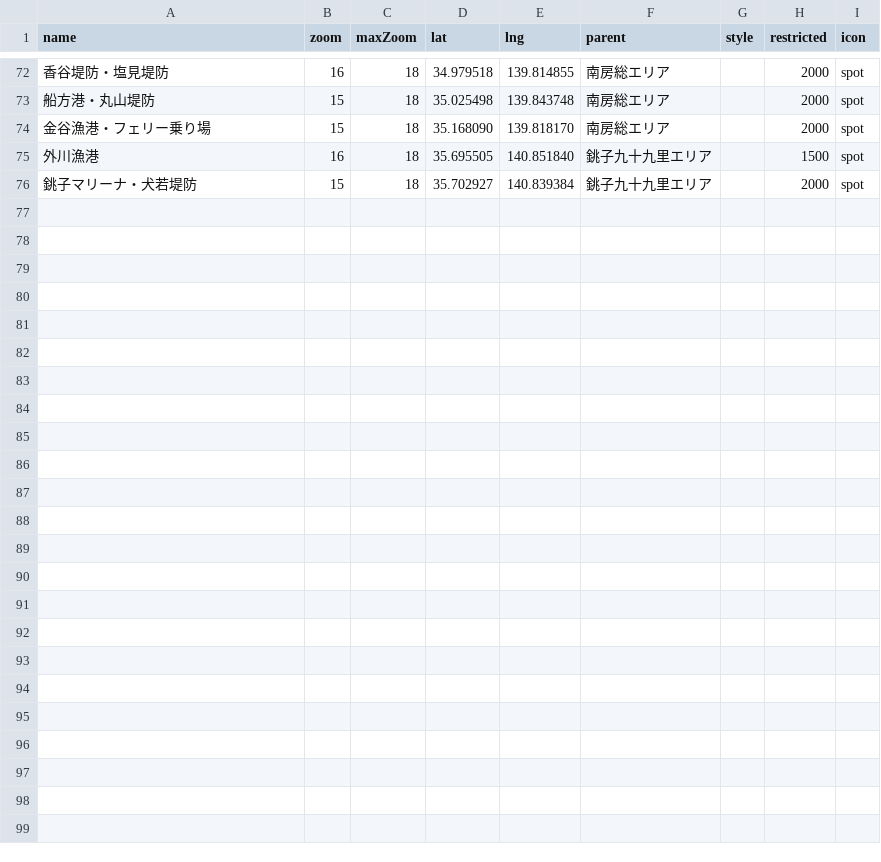
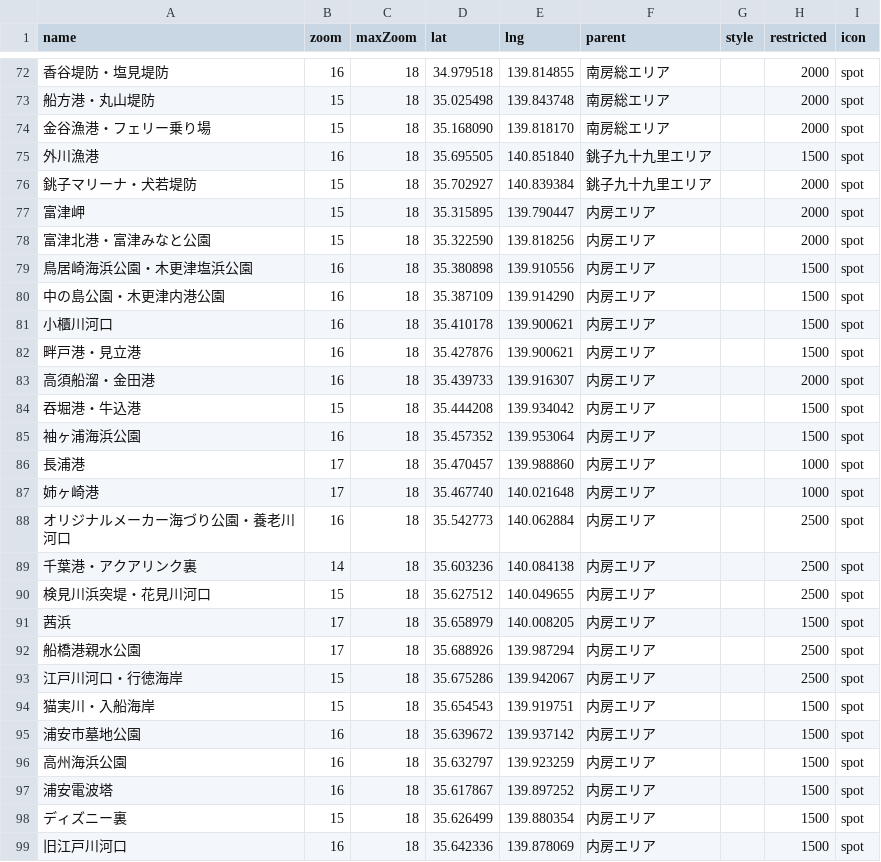
Before and after one commit to 4476barebare/MAP-, a CSV file: data/location.csv, drawn as a sheet; only a part is shown, gaps mark what is left out; the diff names each change by its address in the sheet, - before the commit and + after, or states it on an @@ line.

Commit message:
Add files via upload

```diff
--- a/data/location.csv
+++ b/data/location.csv
+row 77: 富津岬 | 15 | 18 | 35.315895 | 139.790447 | 内房エリア |  | 2000 | spot
+row 78: 富津北港・富津みなと公園 | 15 | 18 | 35.322590 | 139.818256 | 内房エリア |  | 2000 | spot
+row 79: 鳥居崎海浜公園・木更津塩浜公園 | 16 | 18 | 35.380898 | 139.910556 | 内房エリア |  | 1500 | spot
+row 80: 中の島公園・木更津内港公園 | 16 | 18 | 35.387109 | 139.914290 | 内房エリア |  | 1500 | spot
+row 81: 小櫃川河口 | 16 | 18 | 35.410178 | 139.900621 | 内房エリア |  | 1500 | spot
+row 82: 畔戸港・見立港 | 16 | 18 | 35.427876 | 139.900621 | 内房エリア |  | 1500 | spot
+row 83: 高須船溜・金田港 | 16 | 18 | 35.439733 | 139.916307 | 内房エリア |  | 2000 | spot
+row 84: 吞堀港・牛込港 | 15 | 18 | 35.444208 | 139.934042 | 内房エリア |  | 1500 | spot
+row 85: 袖ヶ浦海浜公園 | 16 | 18 | 35.457352 | 139.953064 | 内房エリア |  | 1500 | spot
+row 86: 長浦港 | 17 | 18 | 35.470457 | 139.988860 | 内房エリア |  | 1000 | spot
+row 87: 姉ヶ崎港 | 17 | 18 | 35.467740 | 140.021648 | 内房エリア |  | 1000 | spot
+row 88: オリジナルメーカー海づり公園・養老川河口 | 16 | 18 | 35.542773 | 140.062884 | 内房エリア |  | 2500 | spot
+row 89: 千葉港・アクアリンク裏 | 14 | 18 | 35.603236 | 140.084138 | 内房エリア |  | 2500 | spot
+row 90: 検見川浜突堤・花見川河口 | 15 | 18 | 35.627512 | 140.049655 | 内房エリア |  | 2500 | spot
+row 91: 茜浜 | 17 | 18 | 35.658979 | 140.008205 | 内房エリア |  | 1500 | spot
+row 92: 船橋港親水公園 | 17 | 18 | 35.688926 | 139.987294 | 内房エリア |  | 2500 | spot
+row 93: 江戸川河口・行徳海岸 | 15 | 18 | 35.675286 | 139.942067 | 内房エリア |  | 2500 | spot
+row 94: 猫実川・入船海岸 | 15 | 18 | 35.654543 | 139.919751 | 内房エリア |  | 1500 | spot
+row 95: 浦安市墓地公園 | 16 | 18 | 35.639672 | 139.937142 | 内房エリア |  | 1500 | spot
+row 96: 高州海浜公園 | 16 | 18 | 35.632797 | 139.923259 | 内房エリア |  | 1500 | spot
+row 97: 浦安電波塔 | 16 | 18 | 35.617867 | 139.897252 | 内房エリア |  | 1500 | spot
+row 98: ディズニー裏 | 15 | 18 | 35.626499 | 139.880354 | 内房エリア |  | 1500 | spot
+row 99: 旧江戸川河口 | 16 | 18 | 35.642336 | 139.878069 | 内房エリア |  | 1500 | spot
```
